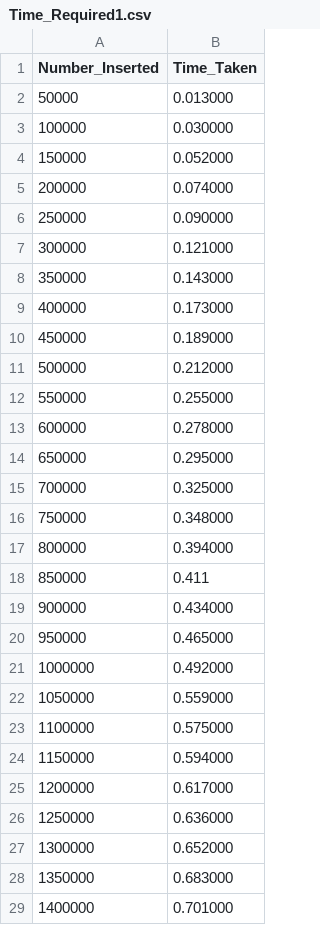
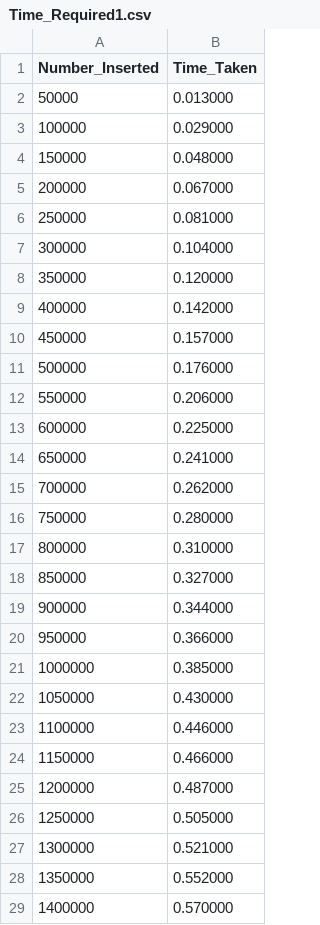
Before and after one commit to depanshu357/DSA-ESO-207, a CSV file: Time_Required1.csv, drawn as a sheet; only a part is shown; the diff covers the shown part only.

```diff
--- a/Time_Required1.csv
+++ b/Time_Required1.csv
@@ -2,28 +2,28 @@ Number_Inserted,Time_Taken
 50000, 0.013000
-100000, 0.030000
-150000, 0.052000
-200000, 0.074000
-250000, 0.090000
-300000, 0.121000
-350000, 0.143000
-400000, 0.173000
-450000, 0.189000
-500000, 0.212000
-550000, 0.255000
-600000, 0.278000
-650000, 0.295000
-700000, 0.325000
-750000, 0.348000
-800000, 0.394000
-850000,0.411
-900000, 0.434000
-950000, 0.465000
-1000000, 0.492000
-1050000, 0.559000
-1100000, 0.575000
-1150000, 0.594000
-1200000, 0.617000
-1250000, 0.636000
-1300000, 0.652000
-1350000, 0.683000
-1400000, 0.701000
+100000, 0.029000
+150000, 0.048000
+200000, 0.067000
+250000, 0.081000
+300000, 0.104000
+350000, 0.120000
+400000, 0.142000
+450000, 0.157000
+500000, 0.176000
+550000, 0.206000
+600000, 0.225000
+650000, 0.241000
+700000, 0.262000
+750000, 0.280000
+800000, 0.310000
+850000, 0.327000
+900000, 0.344000
+950000, 0.366000
+1000000, 0.385000
+1050000, 0.430000
+1100000, 0.446000
+1150000, 0.466000
+1200000, 0.487000
+1250000, 0.505000
+1300000, 0.521000
+1350000, 0.552000
+1400000, 0.570000
```
Also changed, not shown: 172 edited cells elsewhere in this file, 2 other files.
